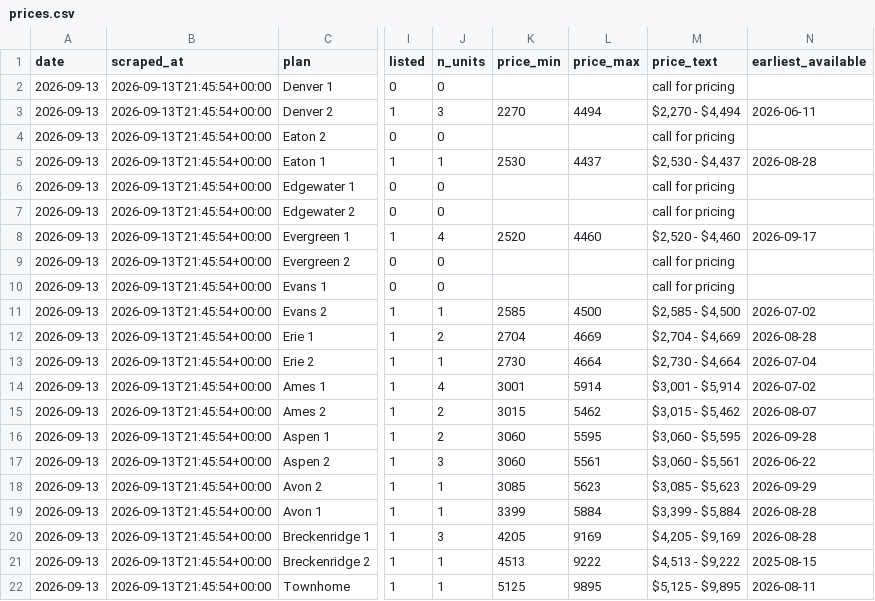
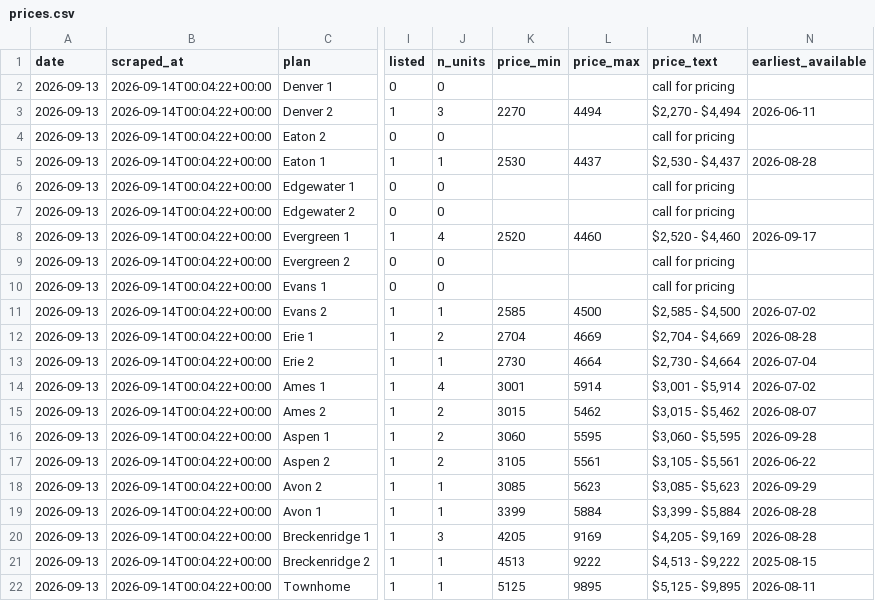
Before and after one commit to sharkweekshane/bell-rent-watch, a CSV file: data/prices.csv, drawn as a sheet; only a part is shown, gaps mark what is left out; the diff names each change by its address in the sheet, - before the commit and + after, or states it on an @@ line.

```diff
--- a/data/prices.csv
+++ b/data/prices.csv
-B2:B22 (scraped_at): 2026-09-13T21:45:54+00:00
+B2:B22 (scraped_at): 2026-09-14T00:04:22+00:00
-J17 (n_units): 3
+J17 (n_units): 2
-K17 (price_min): 3060
+K17 (price_min): 3105
-M17 (price_text): $3,060 - $5,561
+M17 (price_text): $3,105 - $5,561
```
Also changed, not shown: data/units.csv, 1 other file.
